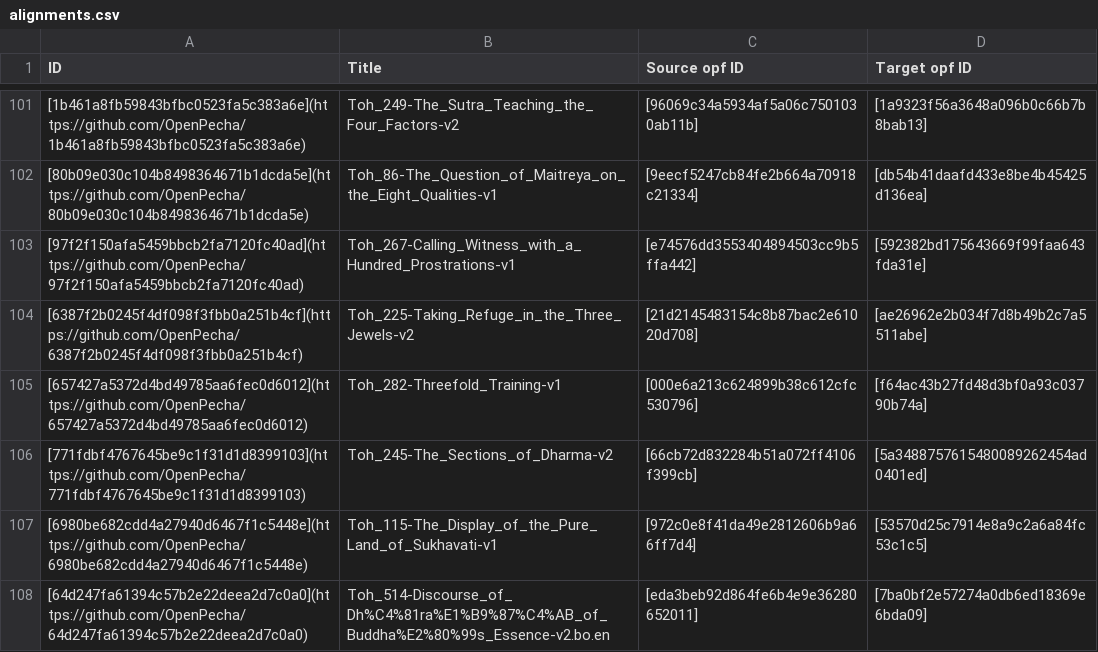
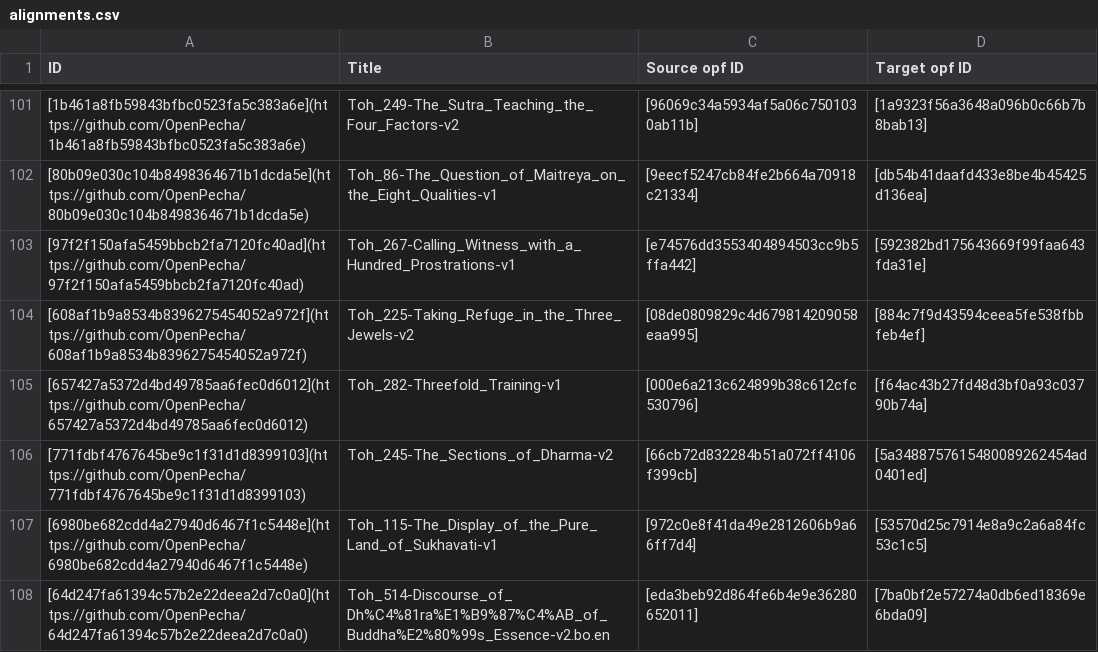
Before and after one commit to OpenPecha-Data/catalog, a CSV file: data/alignments.csv, drawn as a sheet; only a part is shown, gaps mark what is left out; the diff covers the shown part only.

```diff
--- a/data/alignments.csv
+++ b/data/alignments.csv
@@ -103,3 +103,3 @@ ID,Title,Source opf ID,Target opf ID
 [97f2f150afa5459bbcb2fa7120fc40ad](https://github.com/OpenPecha/97f2f150afa5459bbcb2fa7120fc40ad),Toh_267-Calling_Witness_with_a_Hundred_Prostrations-v1,[e74576dd3553404894503cc9b5ffa442],[592382bd175643669f99faa643fda31e]
-[6387f2b0245f4df098f3fbb0a251b4cf](https://github.com/OpenPecha/6387f2b0245f4df098f3fbb0a251b4cf),Toh_225-Taking_Refuge_in_the_Three_Jewels-v2,[21d2145483154c8b87bac2e61020d708],[ae26962e2b034f7d8b49b2c7a5511abe]
+[608af1b9a8534b8396275454052a972f](https://github.com/OpenPecha/608af1b9a8534b8396275454052a972f),Toh_225-Taking_Refuge_in_the_Three_Jewels-v2,[08de0809829c4d679814209058eaa995],[884c7f9d43594ceea5fe538fbbfeb4ef]
 [657427a5372d4bd49785aa6fec0d6012](https://github.com/OpenPecha/657427a5372d4bd49785aa6fec0d6012),Toh_282-Threefold_Training-v1,[000e6a213c624899b38c612cfc530796],[f64ac43b27fd48d3bf0a93c03790b74a]
```
Also changed, not shown: 1 added row, 1 removed row and 18 edited cells elsewhere in this file.
